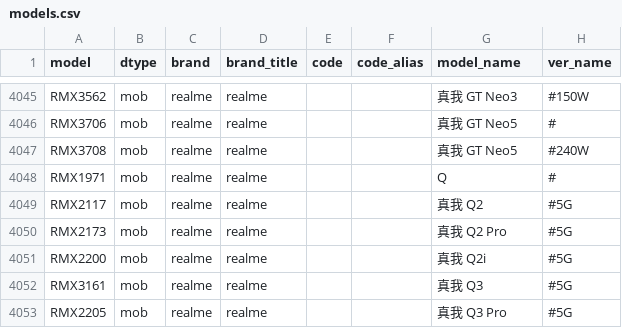
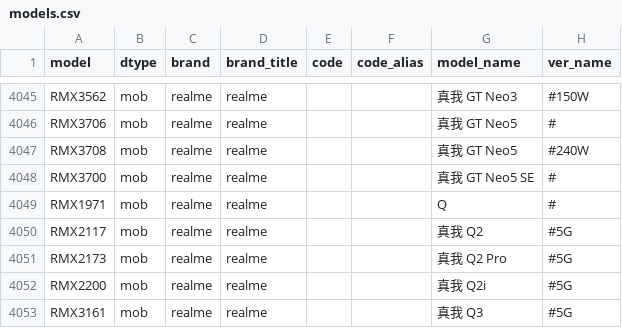
Before and after one commit to KHwang9883/MobileModels, a CSV file: scripts/models.csv, drawn as a sheet; only a part is shown, gaps mark what is left out; the shorter side is filled out with more unchanged rows; the diff names each change by its address in the sheet, - before the commit and + after, or states it on an @@ line.

Commit message:
[realme_cn] 新增 真我 GT Neo5 SE

```diff
--- a/scripts/models.csv
+++ b/scripts/models.csv
+row 4048: RMX3700 | mob | realme | realme |  |  | 真我 GT Neo5 SE | #
```
Also changed, not shown: 2 other files.
